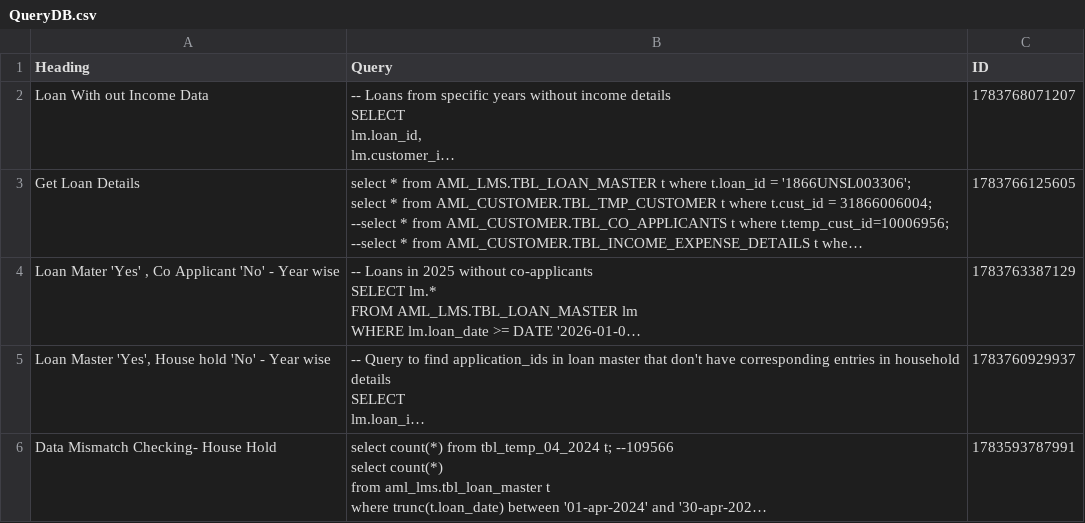
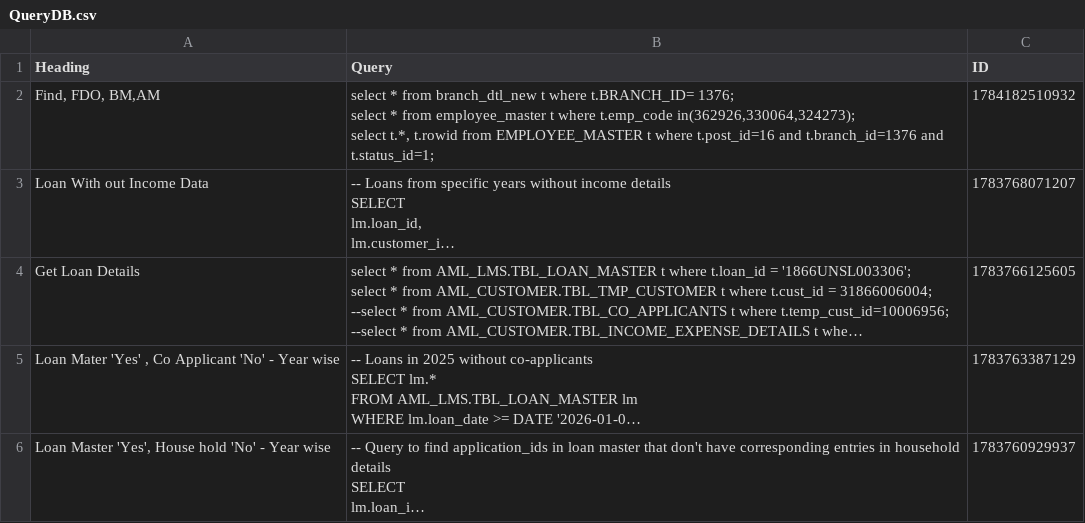
Before and after one commit to SANJUPR/Query-Handler, a CSV file: QueryDB.csv, drawn as a sheet; only a part is shown; the shorter side is filled out with more unchanged rows; long unchanged cells end in …; ↵ is a line break in a cell; the diff names each change by its address in the sheet, - before the commit and + after, or states it on an @@ line.

Commit message:
Dashboard database configuration updates [skip ci]

```diff
--- a/QueryDB.csv
+++ b/QueryDB.csv
+row 2: Find, FDO, BM,AM | select * from branch_dtl_new t where t.BRANCH_ID= 1376; ↵ select * from employee_master t where t.emp_code in(362926,330064,324273); ↵ select t.*, t.rowid from EMPLOYEE_MASTER t where t.post_id=16 and t.branch_id=1376 and t.status_id=1; | 1784182510932
```
